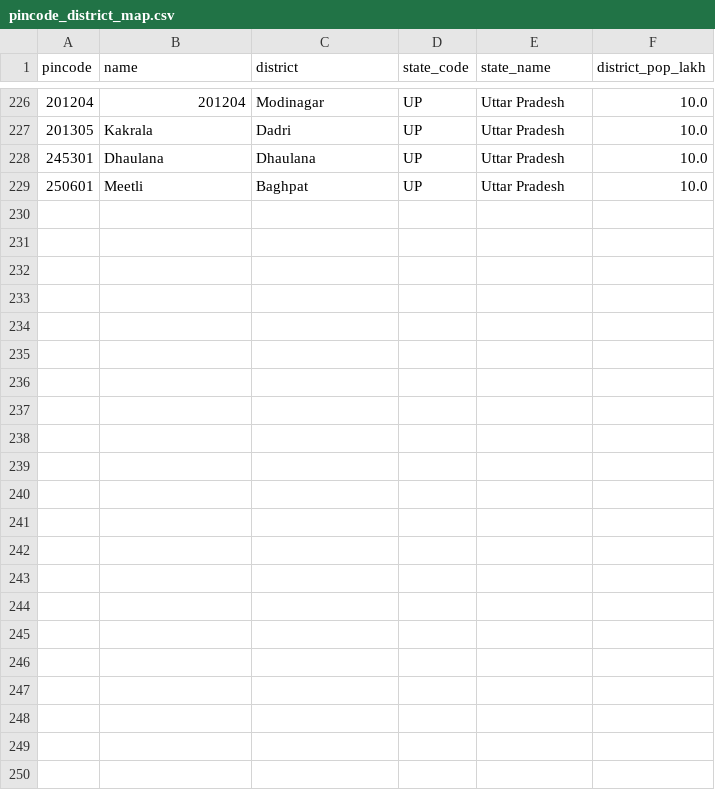
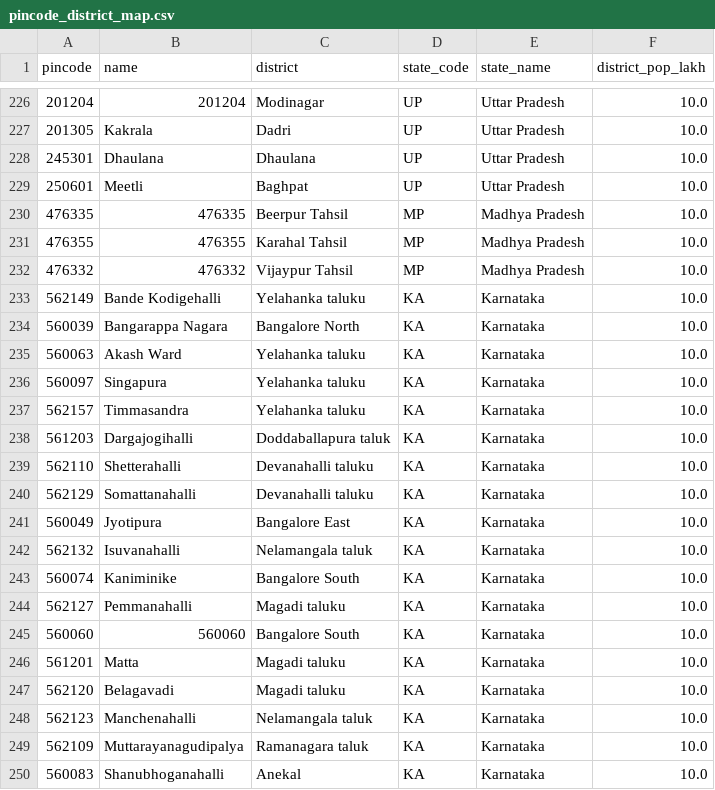
Before and after one commit to Raghotham-harish/paisa-map, a CSV file: paisamap-etl/data/reference/pincode_district_map.csv, drawn as a sheet; only a part is shown, gaps mark what is left out.

```diff
--- a/paisamap-etl/data/reference/pincode_district_map.csv
+++ b/paisamap-etl/data/reference/pincode_district_map.csv
@@ -229 +229,22 @@ pincode,name,district,state_code,state_name,district_pop_lakh
 250601,Meetli,Baghpat,UP,Uttar Pradesh,10.0
+476335,476335,Beerpur Tahsil,MP,Madhya Pradesh,10.0
+476355,476355,Karahal Tahsil,MP,Madhya Pradesh,10.0
+476332,476332,Vijaypur Tahsil,MP,Madhya Pradesh,10.0
+562149,Bande Kodigehalli,Yelahanka taluku,KA,Karnataka,10.0
+560039,Bangarappa Nagara,Bangalore North,KA,Karnataka,10.0
+560063,Akash Ward,Yelahanka taluku,KA,Karnataka,10.0
+560097,Singapura,Yelahanka taluku,KA,Karnataka,10.0
+562157,Timmasandra,Yelahanka taluku,KA,Karnataka,10.0
+561203,Dargajogihalli,Doddaballapura taluk,KA,Karnataka,10.0
+562110,Shetterahalli,Devanahalli taluku,KA,Karnataka,10.0
+562129,Somattanahalli,Devanahalli taluku,KA,Karnataka,10.0
+560049,Jyotipura,Bangalore East,KA,Karnataka,10.0
+562132,Isuvanahalli,Nelamangala taluk,KA,Karnataka,10.0
+560074,Kaniminike,Bangalore South,KA,Karnataka,10.0
+562127,Pemmanahalli,Magadi taluku,KA,Karnataka,10.0
+560060,560060,Bangalore South,KA,Karnataka,10.0
+561201,Matta,Magadi taluku,KA,Karnataka,10.0
+562120,Belagavadi,Magadi taluku,KA,Karnataka,10.0
+562123,Manchenahalli,Nelamangala taluk,KA,Karnataka,10.0
+562109,Muttarayanagudipalya,Ramanagara taluk,KA,Karnataka,10.0
+560083,Shanubhoganahalli,Anekal,KA,Karnataka,10.0
```
Also changed, not shown: paisamap-etl/data/output/batch_enrich_log.csv, paisamap-etl/data/output/ppi_ml_refined.csv, 11 other files.
